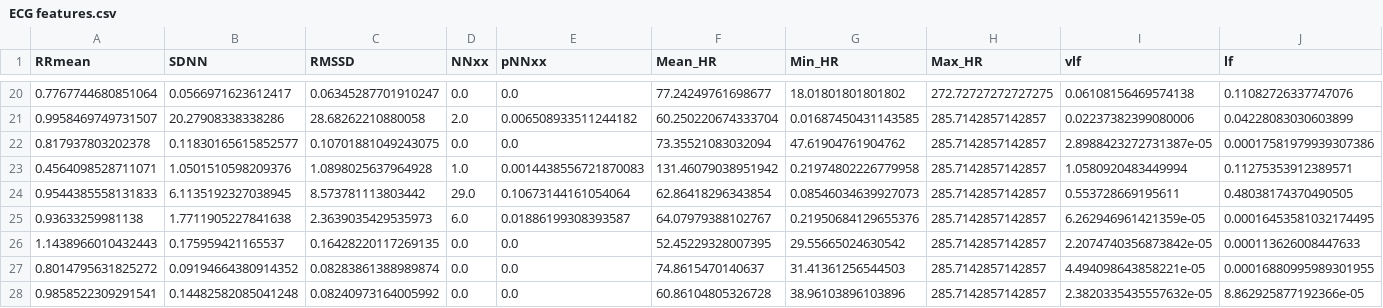
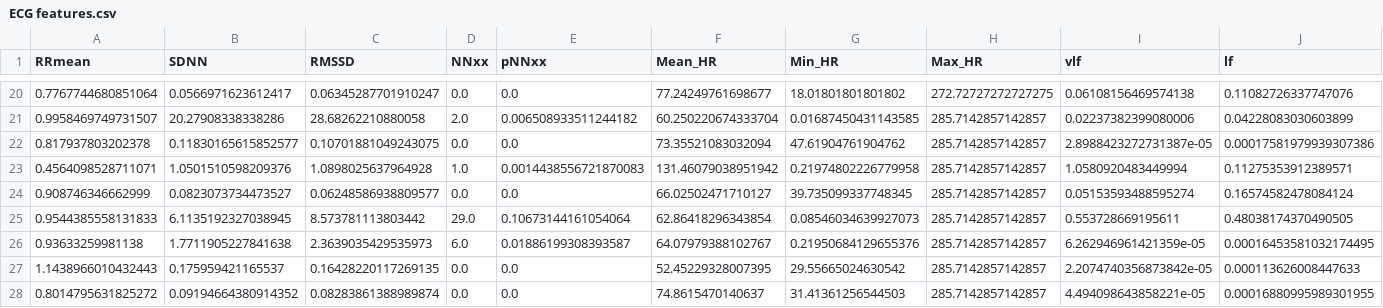
Before and after one commit to doha-eid/ECG_Signal_Manipulation, a CSV file: ECG features.csv, drawn as a sheet; only a part is shown, gaps mark what is left out; the shorter side is filled out with more unchanged rows; rows hold the shown columns only; the diff names each change by its address in the sheet, - before the commit and + after, or states it on an @@ line.

Commit message:
new csv

```diff
--- a/ECG features.csv
+++ b/ECG features.csv
+row 24: 0.908746346662999 | 0.0823073734473527 | 0.06248586938809577 | 0.0 | 0.0 | 66.02502471710127 | 39.735099337748345 | 285.7142857142857 | 0.05153593488595274 | 0.16574582478084124
```
